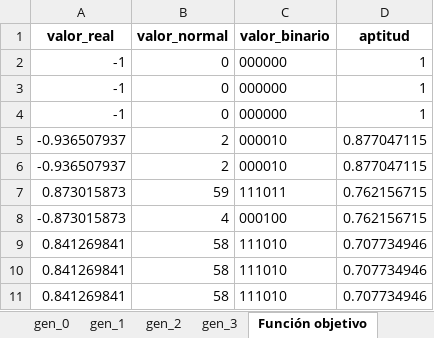
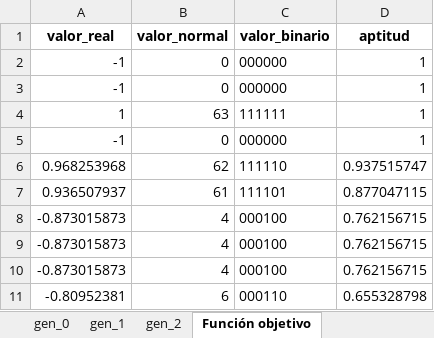
Before and after one commit to Leodna/metahueristicos, an Excel workbook: files/exp2_mono_homo_epsilon.xlsx, sheet Función objetivo, drawn as a sheet; values as stored, in another font and other column widths than the file's, no borders; removed rows and columns are numbered as before the commit, all else as after; the diff names each change by its address in the sheet, - before the commit and + after, or states it on an @@ line.

```diff
--- a/files/exp2_mono_homo_epsilon.xlsx (sheet Función objetivo)
+++ b/files/exp2_mono_homo_epsilon.xlsx (sheet Función objetivo)
-sheet tab: gen_3
+row 4: 1 | 63 | 111111 | 1
-row 5: -0.936507937 | 2 | 000010 | 0.877047115
-row 6: -0.936507937 | 2 | 000010 | 0.877047115
-row 7: 0.873015873 | 59 | 111011 | 0.762156715
+row 6: 0.968253968 | 62 | 111110 | 0.937515747
+row 7: 0.936507937 | 61 | 111101 | 0.877047115
-row 9: 0.841269841 | 58 | 111010 | 0.707734946
-row 10: 0.841269841 | 58 | 111010 | 0.707734946
-row 11: 0.841269841 | 58 | 111010 | 0.707734946
+row 9: -0.873015873 | 4 | 000100 | 0.762156715
+row 10: -0.873015873 | 4 | 000100 | 0.762156715
+row 11: -0.80952381 | 6 | 000110 | 0.655328798
```
Also changed, not shown: sheet gen_2, sheet gen_1, sheet gen_0, files/exp1_ruleta_1corte_epsilon.xlsx, 6 other files.
